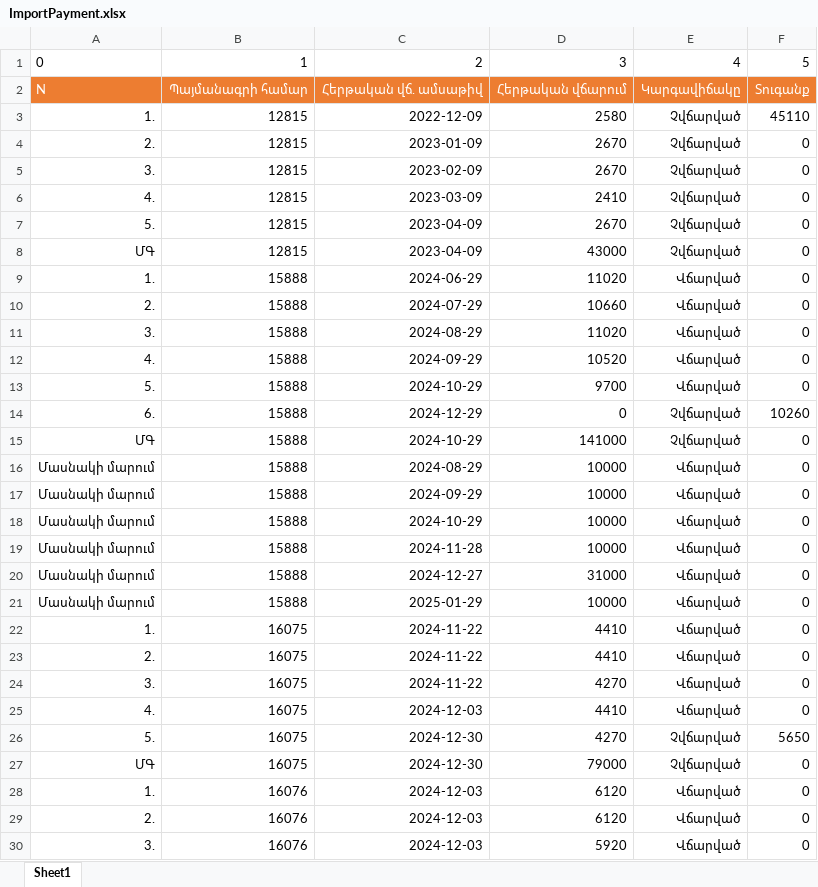
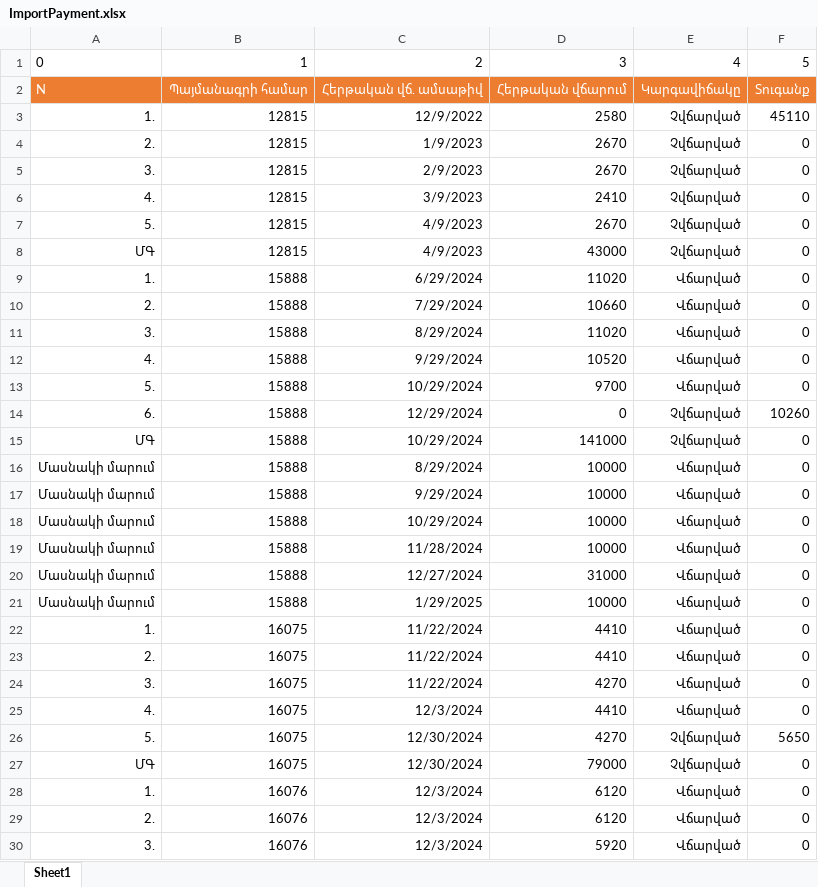
Before and after one commit to DevelopersBloom/DC_New_backend, an Excel workbook: ImportPayment.xlsx, sheet Sheet1, drawn as a sheet; only a part is shown; values as stored, in another font and other column widths than the file's, no borders; the diff covers the shown part only; the diff names each change by its address in the sheet, - before the commit and + after, or states it on an @@ line.

```diff
--- a/ImportPayment.xlsx (sheet Sheet1)
+++ b/ImportPayment.xlsx (sheet Sheet1)
-C3: 2022-12-09
+C3: 12/9/2022
-C4: 2023-01-09
+C4: 1/9/2023
-C5: 2023-02-09
+C5: 2/9/2023
-C6: 2023-03-09
+C6: 3/9/2023
-C7:C8: 2023-04-09
+C7:C8: 4/9/2023
-C9: 2024-06-29
+C9: 6/29/2024
-C10: 2024-07-29
+C10: 7/29/2024
-C11: 2024-08-29
+C11: 8/29/2024
-C12: 2024-09-29
+C12: 9/29/2024
-C13: 2024-10-29
+C13: 10/29/2024
-C14: 2024-12-29
+C14: 12/29/2024
-C15: 2024-10-29
+C15: 10/29/2024
-C16: 2024-08-29
+C16: 8/29/2024
-C17: 2024-09-29
+C17: 9/29/2024
-C18: 2024-10-29
+C18: 10/29/2024
-C19: 2024-11-28
+C19: 11/28/2024
-C20: 2024-12-27
+C20: 12/27/2024
-C21: 2025-01-29
+C21: 1/29/2025
-C22:C24: 2024-11-22
+C22:C24: 11/22/2024
-C25: 2024-12-03
+C25: 12/3/2024
-C26:C27: 2024-12-30
+C26:C27: 12/30/2024
-C28:C30: 2024-12-03
+C28:C30: 12/3/2024
```
Also changed, not shown: 1425 edited cells elsewhere in this sheet, ImportContract.xlsx, 2 other files.
